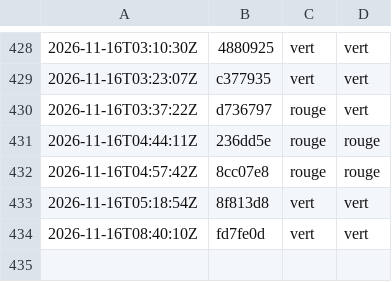
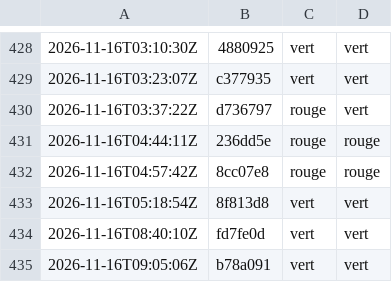
Before and after one commit to g-pliberal/retraitecomptenotionelle, a TSV file: .github/verdicts.tsv, drawn as a sheet; only a part is shown, gaps mark what is left out.

```diff
--- a/.github/verdicts.tsv
+++ b/.github/verdicts.tsv
@@ -434 +434,2 @@
 2026-11-16T08:40:10Z	fd7fe0d	vert	vert
+2026-11-16T09:05:06Z	b78a091	vert	vert
```
Also changed, not shown: .github/durees_suite.tsv, 1 other file.
